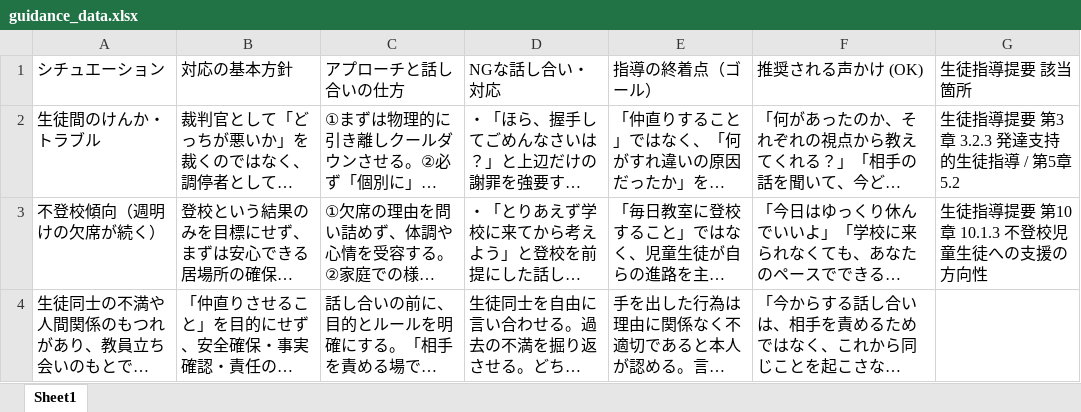
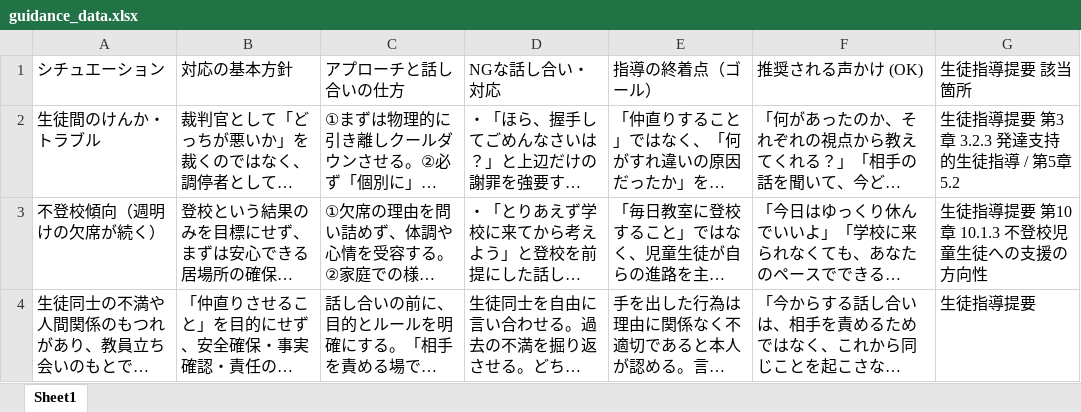
Before and after one commit to shino-akimizu/seitosidou-app, an Excel workbook: guidance_data.xlsx, sheet Sheet1, drawn as a sheet; long unchanged cells end in …; values as stored, in another font and other column widths than the file's, no borders; the diff names each change by its address in the sheet, - before the commit and + after, or states it on an @@ line.

Commit message:
Add files via upload

```diff
--- a/guidance_data.xlsx (sheet Sheet1)
+++ b/guidance_data.xlsx (sheet Sheet1)
-G4 (生徒指導提要 該当箇所): (empty)
+G4 (生徒指導提要 該当箇所): 生徒指導提要
```
